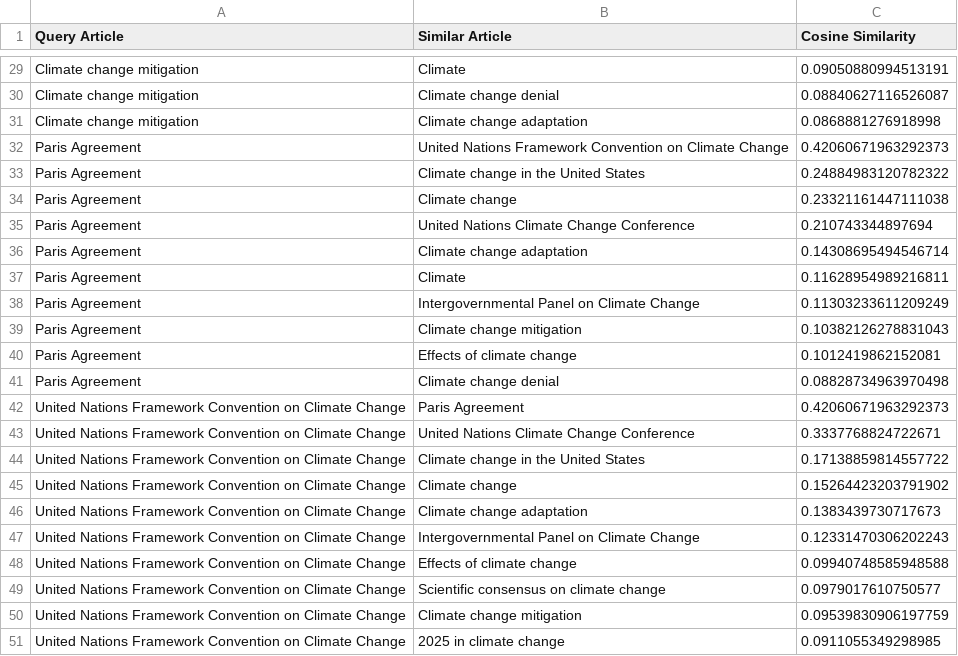
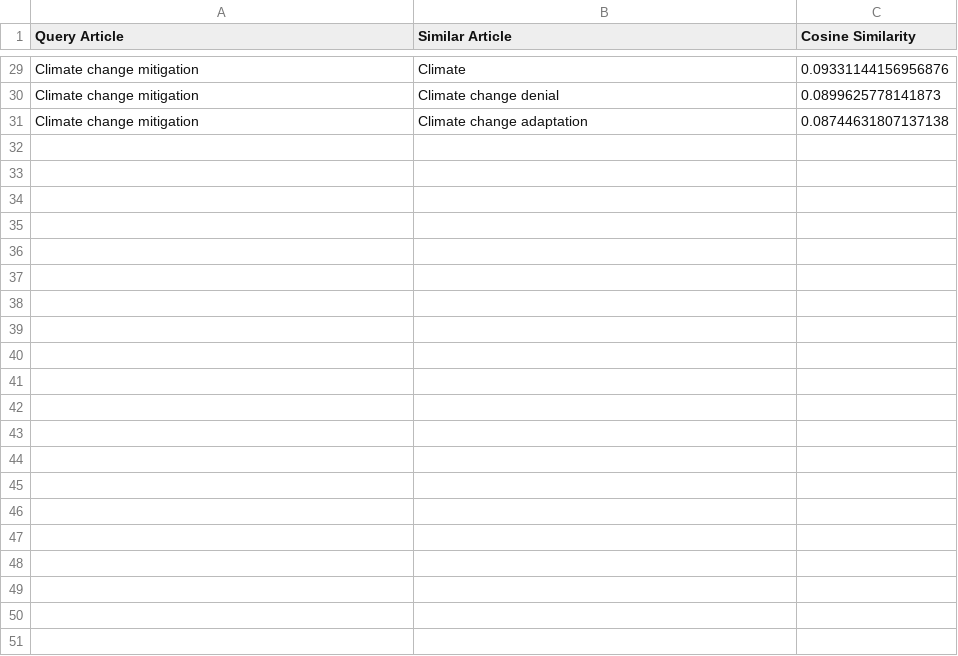
Before and after one commit to skottchen/INST414_Spring_2025_Assignments, a CSV file: Module3/similar_articles.csv, drawn as a sheet; only a part is shown, gaps mark what is left out; removed rows and columns are numbered as before the commit, all else as after; the diff covers the shown part only; the diff names each change by its address in the sheet, - before the commit and + after, or states it on an @@ line.

```diff
--- a/Module3/similar_articles.csv
+++ b/Module3/similar_articles.csv
-C29 (Cosine Similarity): 0.09050880994513191
+C29 (Cosine Similarity): 0.09331144156956876
-C30 (Cosine Similarity): 0.08840627116526087
+C30 (Cosine Similarity): 0.0899625778141873
-C31 (Cosine Similarity): 0.0868881276918998
+C31 (Cosine Similarity): 0.08744631807137138
-row 32: Paris Agreement | United Nations Framework Convention on Climate Change | 0.42060671963292373
-row 33: Paris Agreement | Climate change in the United States | 0.24884983120782322
-row 34: Paris Agreement | Climate change | 0.23321161447111038
-row 35: Paris Agreement | United Nations Climate Change Conference | 0.210743344897694
-row 36: Paris Agreement | Climate change adaptation | 0.14308695494546714
-row 37: Paris Agreement | Climate | 0.11628954989216811
-row 38: Paris Agreement | Intergovernmental Panel on Climate Change | 0.11303233611209249
-row 39: Paris Agreement | Climate change mitigation | 0.10382126278831043
-row 40: Paris Agreement | Effects of climate change | 0.1012419862152081
-row 41: Paris Agreement | Climate change denial | 0.08828734963970498
-row 42: United Nations Framework Convention on Climate Change | Paris Agreement | 0.42060671963292373
-row 43: United Nations Framework Convention on Climate Change | United Nations Climate Change Conference | 0.3337768824722671
-row 44: United Nations Framework Convention on Climate Change | Climate change in the United States | 0.17138859814557722
-row 45: United Nations Framework Convention on Climate Change | Climate change | 0.15264423203791902
-row 46: United Nations Framework Convention on Climate Change | Climate change adaptation | 0.1383439730717673
-row 47: United Nations Framework Convention on Climate Change | Intergovernmental Panel on Climate Change | 0.12331470306202243
-row 48: United Nations Framework Convention on Climate Change | Effects of climate change | 0.09940748585948588
-row 49: United Nations Framework Convention on Climate Change | Scientific consensus on climate change | 0.0979017610750577
-row 50: United Nations Framework Convention on Climate Change | Climate change mitigation | 0.09539830906197759
-row 51: United Nations Framework Convention on Climate Change | 2025 in climate change | 0.0911055349298985
```
Also changed, not shown: 5 added rows, 5 removed rows and 22 edited cells elsewhere in this file, 3 other files.
